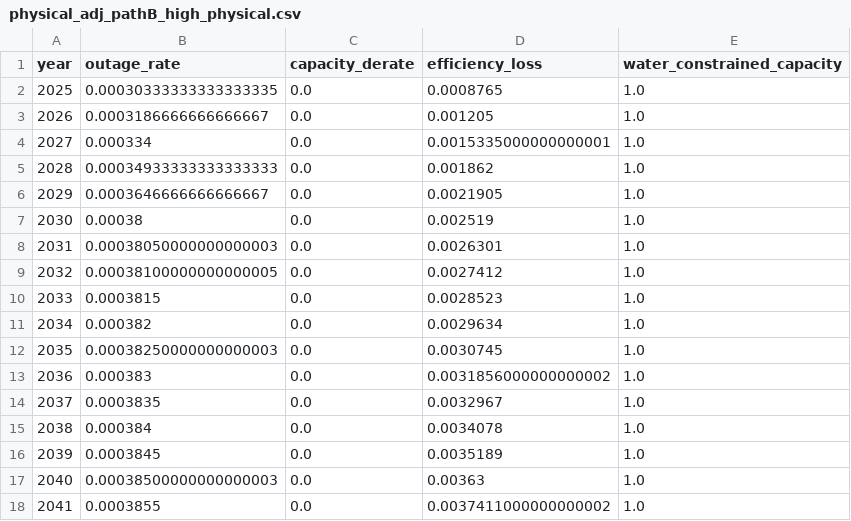
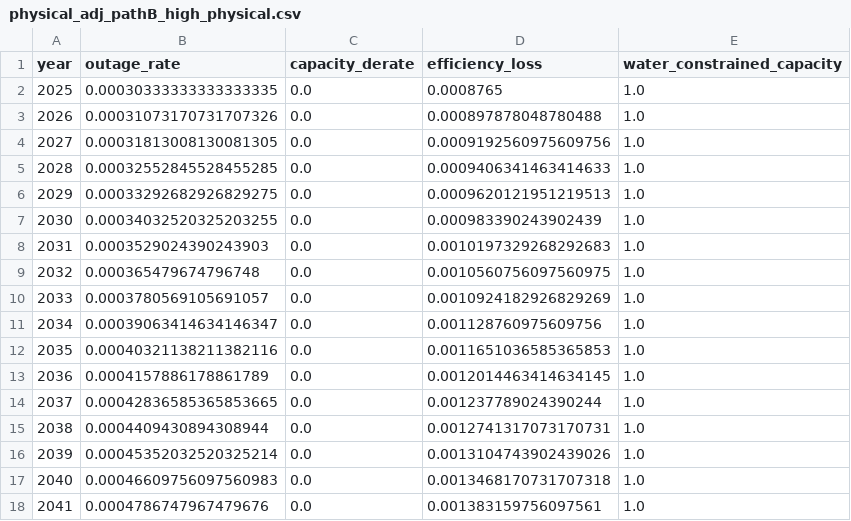
Before and after one commit to PLANiT-Institute/climate_risk_premium, a CSV file: data/physical_risk_steps/output/physical_adj_pathB_high_physical.csv, drawn as a sheet; only a part is shown; the diff covers the shown part only.

Commit message:
Fix physical risk: anchor on 2024 baseline × climate factor
Previous formula scaled physical_risk_output.csv's RCP8.5 trajectory by
(scenario_factor / RCP8.5_factor). But the source CSV's RCP8.5 trajectory
is essentially flat from 2030 to 2050 (0.000380 → 0.000390) while the
RCP8.5 climate factor doubles (1.15 → 2.00) — so non-RCP8.5 scenarios
ended up with outage rates that DECREASED over time.

New formula: outage_rate(scenario, year) = base_2024 × climate_factor(scenario, year)
where base_2024 is derived from the CSV's 2024 RCP8.5 row (factor=1.0
by definition).

Now monotonic in both year and scenario severity:
  Year 2025: baseline 0.000300 < high_physical 0.000303
  Year 2050: baseline 0.000355 < high_physical 0.000592
  All scenarios increase steadily over time.

```diff
--- a/data/physical_risk_steps/output/physical_adj_pathB_high_physical.csv
+++ b/data/physical_risk_steps/output/physical_adj_pathB_high_physical.csv
@@ -2,17 +2,17 @@ year,outage_rate,capacity_derate,efficiency_loss,water_constrained_capacity
 2025,0.00030333333333333335,0.0,0.0008765,1.0
-2026,0.0003186666666666667,0.0,0.001205,1.0
-2027,0.000334,0.0,0.0015335000000000001,1.0
-2028,0.00034933333333333333,0.0,0.001862,1.0
-2029,0.0003646666666666667,0.0,0.0021905,1.0
-2030,0.00038,0.0,0.002519,1.0
-2031,0.00038050000000000003,0.0,0.0026301,1.0
-2032,0.00038100000000000005,0.0,0.0027412,1.0
-2033,0.0003815,0.0,0.0028523,1.0
-2034,0.000382,0.0,0.0029634,1.0
-2035,0.00038250000000000003,0.0,0.0030745,1.0
-2036,0.000383,0.0,0.0031856000000000002,1.0
-2037,0.0003835,0.0,0.0032967,1.0
-2038,0.000384,0.0,0.0034078,1.0
-2039,0.0003845,0.0,0.0035189,1.0
-2040,0.00038500000000000003,0.0,0.00363,1.0
-2041,0.0003855,0.0,0.0037411000000000002,1.0
+2026,0.00031073170731707326,0.0,0.000897878048780488,1.0
+2027,0.00031813008130081305,0.0,0.0009192560975609756,1.0
+2028,0.00032552845528455285,0.0,0.0009406341463414633,1.0
+2029,0.00033292682926829275,0.0,0.0009620121951219513,1.0
+2030,0.00034032520325203255,0.0,0.000983390243902439,1.0
+2031,0.0003529024390243903,0.0,0.0010197329268292683,1.0
+2032,0.000365479674796748,0.0,0.0010560756097560975,1.0
+2033,0.0003780569105691057,0.0,0.0010924182926829269,1.0
+2034,0.00039063414634146347,0.0,0.001128760975609756,1.0
+2035,0.00040321138211382116,0.0,0.0011651036585365853,1.0
+2036,0.0004157886178861789,0.0,0.0012014463414634145,1.0
+2037,0.00042836585365853665,0.0,0.001237789024390244,1.0
+2038,0.0004409430894308944,0.0,0.0012741317073170731,1.0
+2039,0.00045352032520325214,0.0,0.0013104743902439026,1.0
+2040,0.00046609756097560983,0.0,0.0013468170731707318,1.0
+2041,0.0004786747967479676,0.0,0.001383159756097561,1.0
```
Also changed, not shown: 46 edited cells elsewhere in this file, data/physical_risk_steps/output/physical_adj_pathB_combined_aggressive.csv, data/physical_risk_steps/output/physical_adj_pathB_severe_drought.csv, 23 other files.
